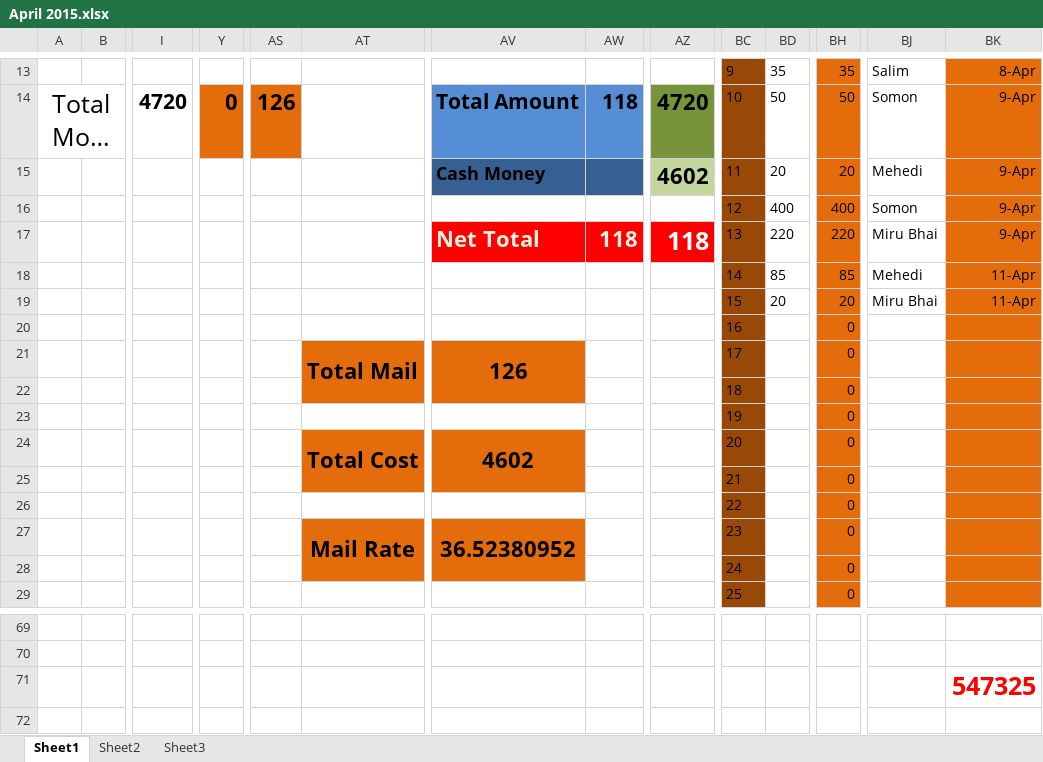
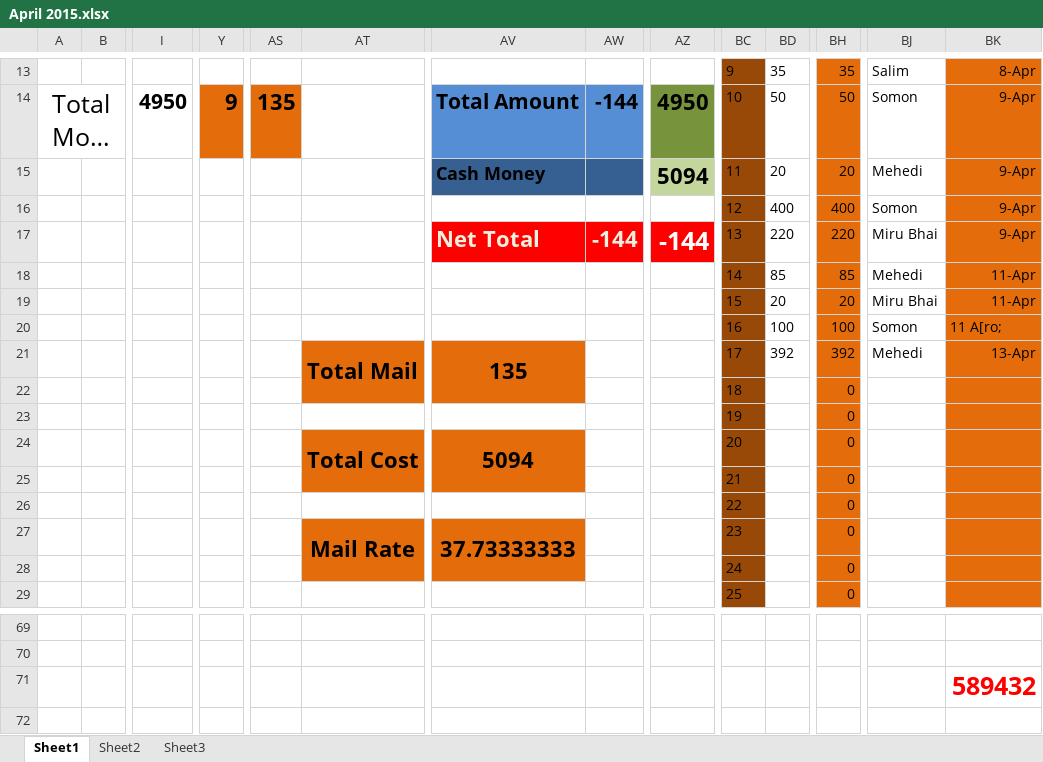
Before and after one commit to mehedi4475/April-2015, an Excel workbook: April 2015.xlsx, sheet Sheet1, drawn as a sheet; only a part is shown, gaps mark what is left out; long unchanged cells end in …; values as stored, in another font and other column widths than the file's, no borders; removed rows and columns are numbered as before the commit, all else as after; rows hold the shown columns only; the diff covers the shown part only; the diff names each change by its address in the sheet, - before the commit and + after, or states it on an @@ line.

Commit message:
13 april

```diff
--- a/April 2015.xlsx (sheet Sheet1)
+++ b/April 2015.xlsx (sheet Sheet1)
-I14: 4720
+I14: 4950
-Y14: 0
+Y14: 9
-AS14: 126
+AS14: 135
-AW14: 118
+AW14: -144
-AZ14: 4720
+AZ14: 4950
-AZ15: 4602
+AZ15: 5094
-AW17: 118
+AW17: -144
-AZ17: 118
+AZ17: -144
-row 20:  |  |  |  |  |  |  |  |  | 16 |  | 0
-row 21:  |  |  |  |  | Total Mail | 126 |  |  | 17 |  | 0
+row 20:  |  |  |  |  |  |  |  |  | 16 | 100 | 100 | Somon | 11 A[ro;
+row 21:  |  |  |  |  | Total Mail | 135 |  |  | 17 | 392 | 392 | Mehedi | 13-Apr
-AV24: 4602
+AV24: 5094
-AV27: 36.52380952
+AV27: 37.73333333
-BK71: 547325
+BK71: 589432
```
Also changed, not shown: 45 edited cells elsewhere in this sheet.
